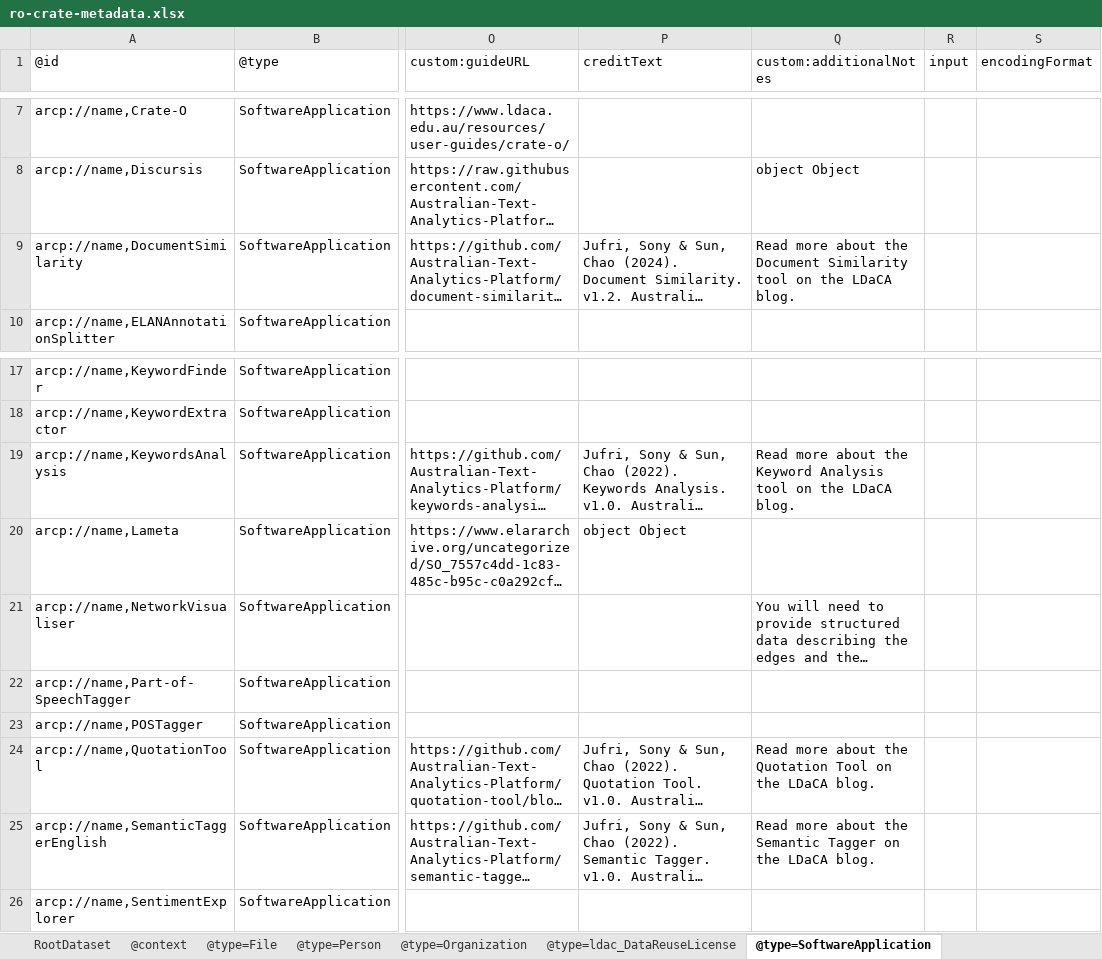
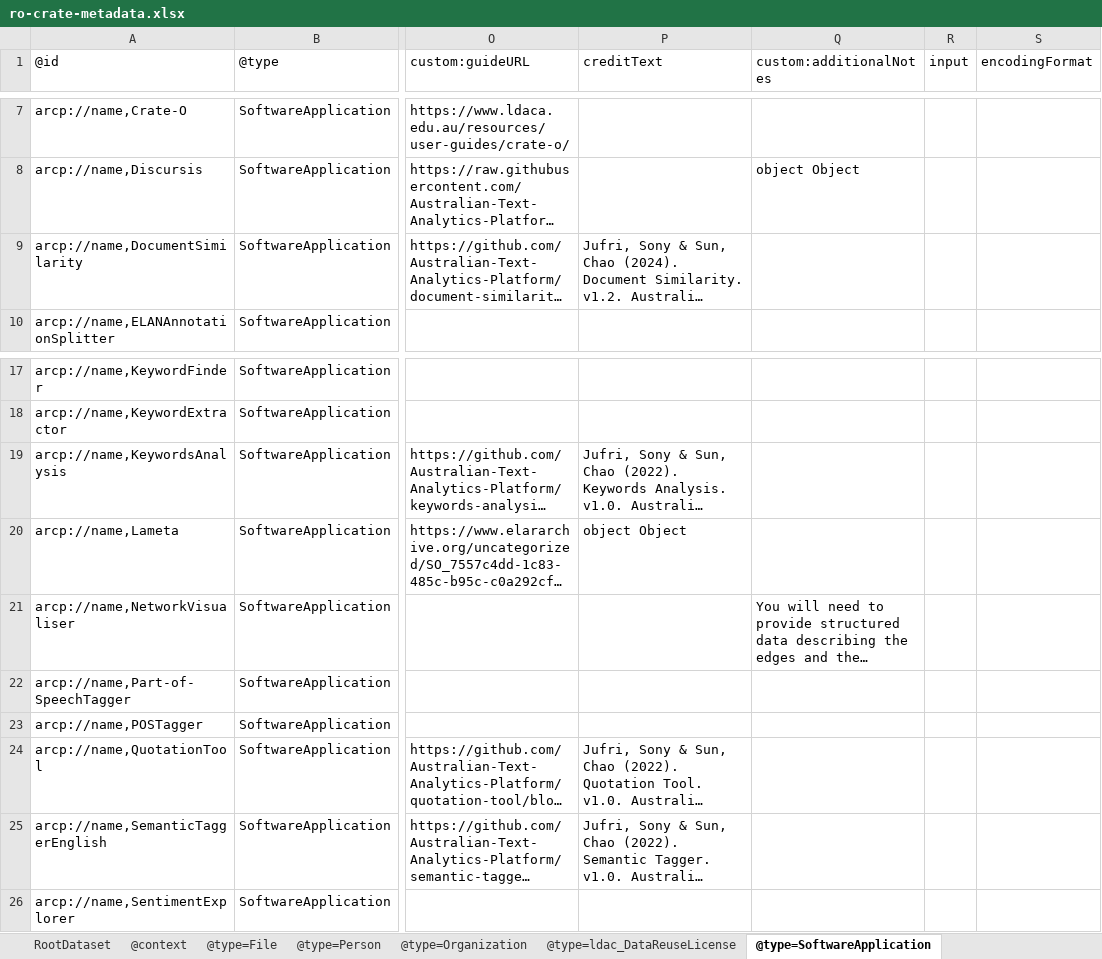
Before and after one commit to Language-Research-Technology/ldaca-analytical-tools, an Excel workbook: ro-crate/ro-crate-metadata.xlsx, sheet @type=SoftwareApplication, drawn as a sheet; only a part is shown, gaps mark what is left out; long unchanged cells end in …; values as stored, in another font and other column widths than the file's, no borders; the diff names each change by its address in the sheet, - before the commit and + after, or states it on an @@ line.

```diff
--- a/ro-crate/ro-crate-metadata.xlsx (sheet @type=SoftwareApplication)
+++ b/ro-crate/ro-crate-metadata.xlsx (sheet @type=SoftwareApplication)
-Q9 (custom:additionalNotes): Read more about the Document Similarity tool on the LDaCA blog.
+Q9 (custom:additionalNotes): (empty)
-Q19 (custom:additionalNotes): Read more about the Keyword Analysis tool on the LDaCA blog.
+Q19 (custom:additionalNotes): (empty)
-Q24 (custom:additionalNotes): Read more about the Quotation Tool on the LDaCA blog.
+Q24 (custom:additionalNotes): (empty)
-Q25 (custom:additionalNotes): Read more about the Semantic Tagger on the LDaCA blog.
+Q25 (custom:additionalNotes): (empty)
```
Also changed, not shown: 2 other files.
